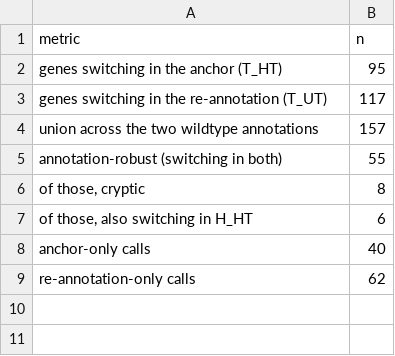
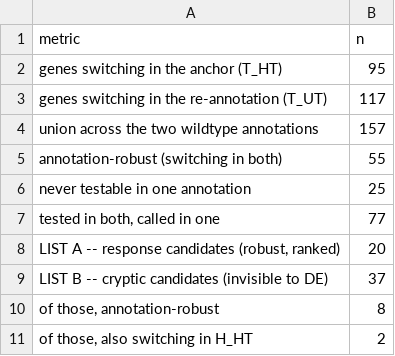
Before and after one commit to samkatzphd/isoform-switching-tlr4, a CSV file: results/tables/q1_candidates_summary.csv, drawn as a sheet.

```diff
--- a/results/tables/q1_candidates_summary.csv
+++ b/results/tables/q1_candidates_summary.csv
@@ -5,5 +5,7 @@
 "annotation-robust (switching in both)",55
-"  of those, cryptic",8
-"  of those, also switching in H_HT",6
-"anchor-only calls",40
-"re-annotation-only calls",62
+"  never testable in one annotation",25
+"  tested in both, called in one",77
+"LIST A -- response candidates (robust, ranked)",20
+"LIST B -- cryptic candidates (invisible to DE)",37
+"  of those, annotation-robust",8
+"  of those, also switching in H_HT",2
```
Also changed, not shown: results/tables/q1_candidates.csv, 17 other files.
